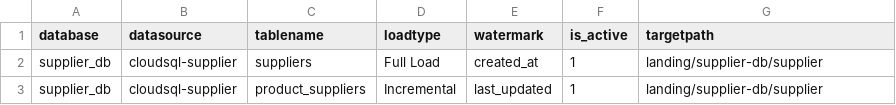
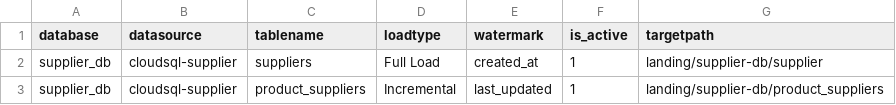
Before and after one commit to adobhal95/retailer-data-lake, a CSV file: config/ingestion/supplier_config.csv, drawn as a sheet.

```diff
--- a/config/ingestion/supplier_config.csv
+++ b/config/ingestion/supplier_config.csv
@@ -2,2 +2,2 @@ database,datasource,tablename,loadtype,watermark,is_active,targetpath
 supplier_db,cloudsql-supplier,suppliers,Full Load,created_at,1,landing/supplier-db/supplier
-supplier_db,cloudsql-supplier,product_suppliers,Incremental,last_updated,1,landing/supplier-db/supplier
+supplier_db,cloudsql-supplier,product_suppliers,Incremental,last_updated,1,landing/supplier-db/product_suppliers
```
Also changed, not shown: 4 other files.
